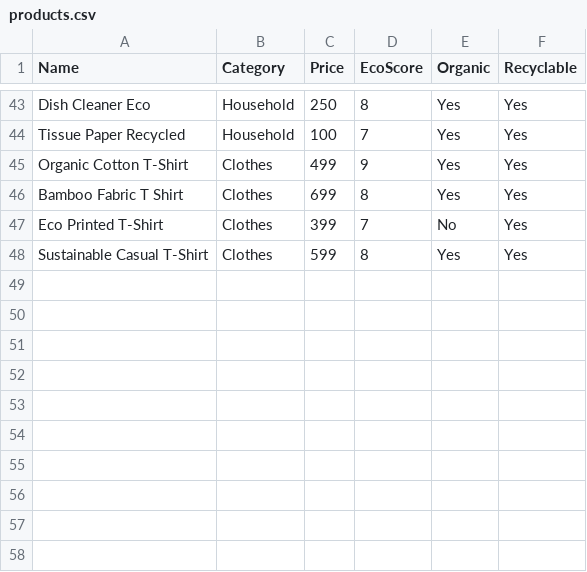
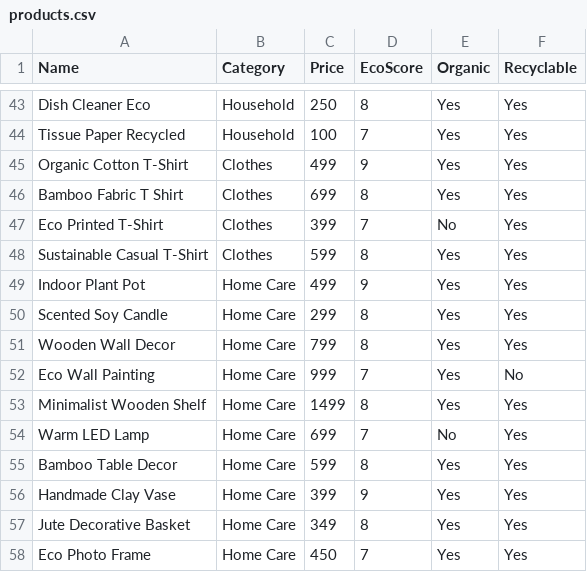
Before and after one commit to jayantrao207-commits/eco-advisor, a CSV file: products.csv, drawn as a sheet; only a part is shown, gaps mark what is left out.

Commit message:
Update products.csv

```diff
--- a/products.csv
+++ b/products.csv
@@ -48 +48,11 @@ Eco Printed T-Shirt,Clothes,399,7,No,Yes
 Sustainable Casual T-Shirt,Clothes,599,8,Yes,Yes
+Indoor Plant Pot,Home Care,499,9,Yes,Yes
+Scented Soy Candle,Home Care,299,8,Yes,Yes
+Wooden Wall Decor,Home Care,799,8,Yes,Yes
+Eco Wall Painting,Home Care,999,7,Yes,No
+Minimalist Wooden Shelf,Home Care,1499,8,Yes,Yes
+Warm LED Lamp,Home Care,699,7,No,Yes
+Bamboo Table Decor,Home Care,599,8,Yes,Yes
+Handmade Clay Vase,Home Care,399,9,Yes,Yes
+Jute Decorative Basket,Home Care,349,8,Yes,Yes
+Eco Photo Frame,Home Care,450,7,Yes,Yes
```
